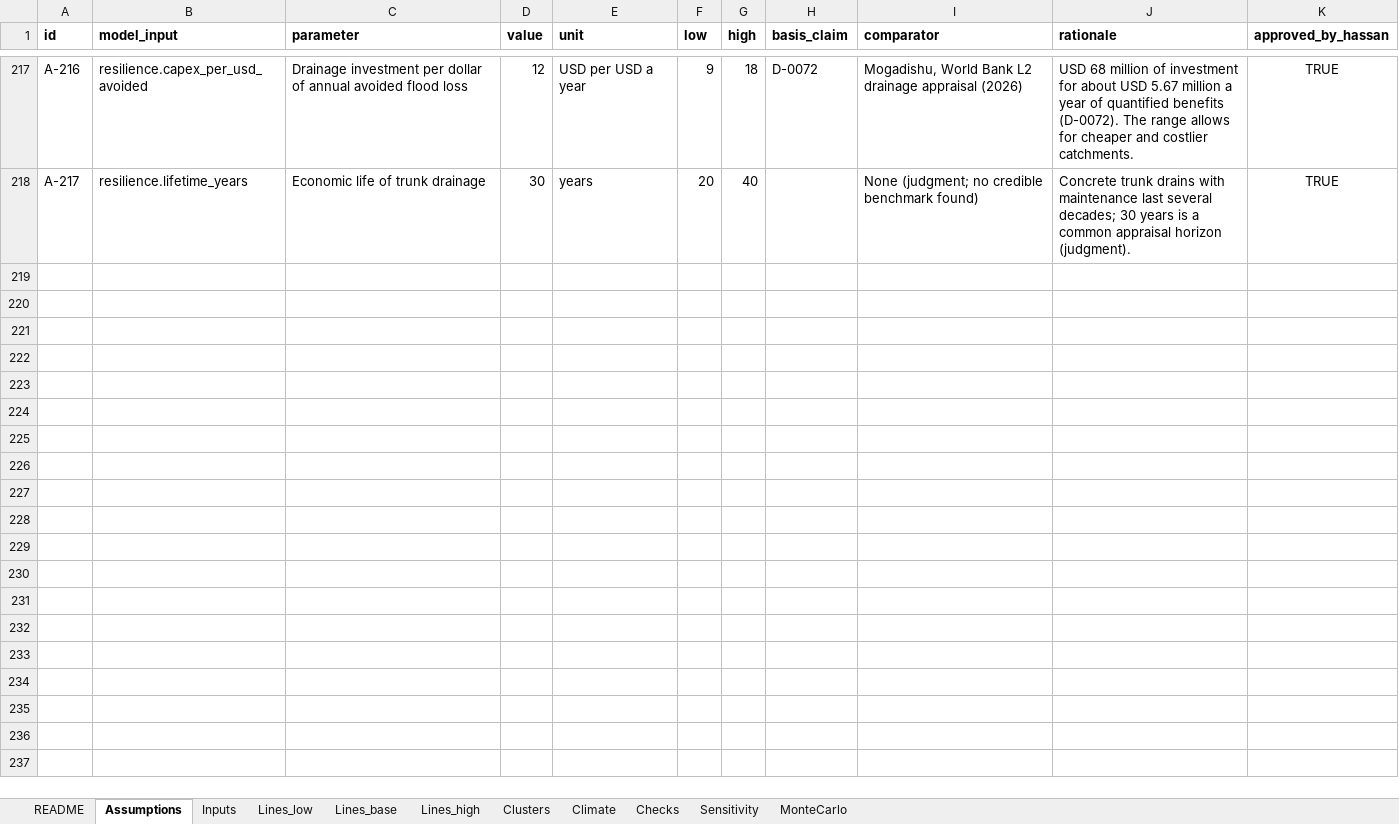
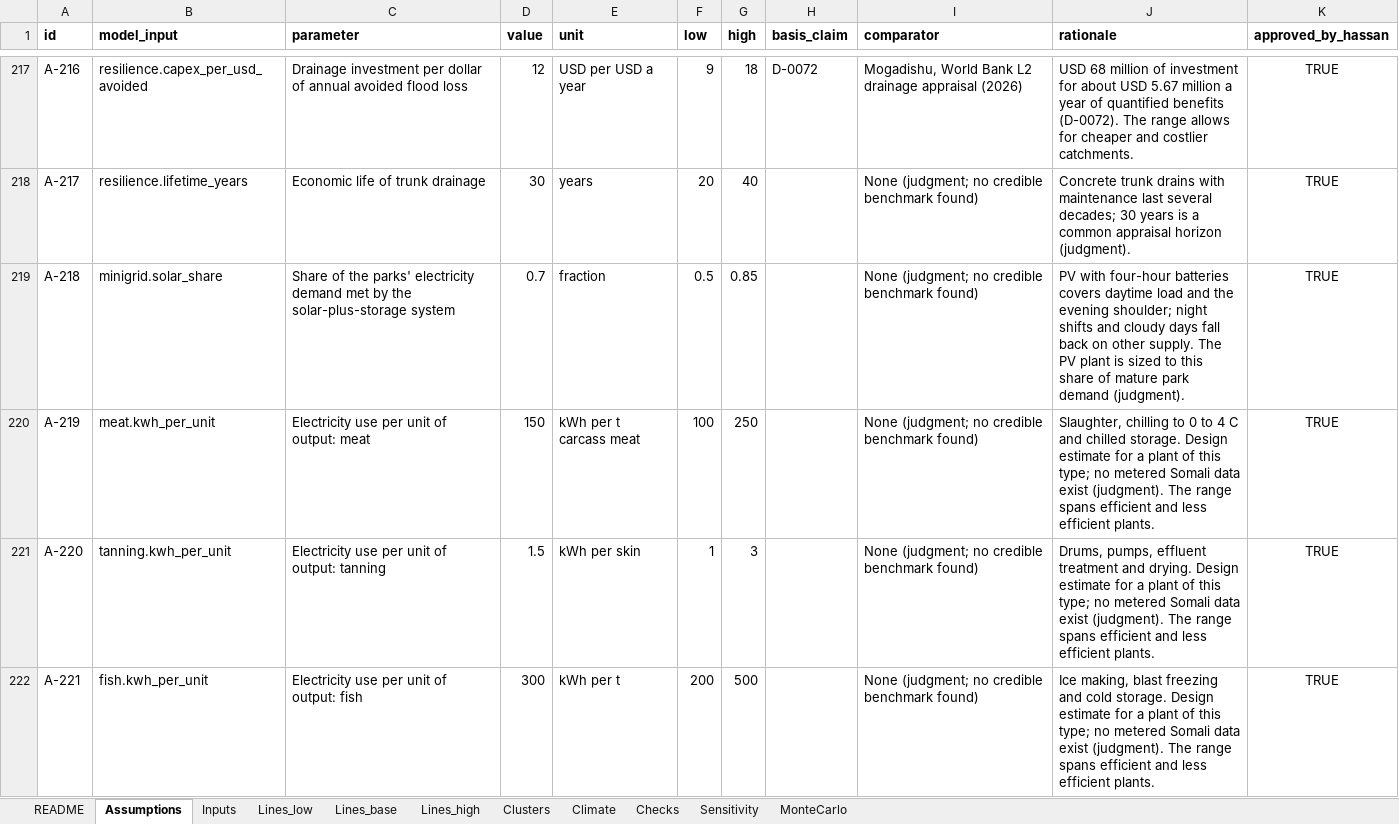
Before and after one commit to hassanmumin-collab/Somalia-Green-Industrial-Policy, an Excel workbook: model/outputs/gip_model.xlsx, sheet Assumptions, drawn as a sheet; only a part is shown, gaps mark what is left out; values as stored, in another font and other column widths than the file's, no borders; the diff covers the shown part only; the diff names each change by its address in the sheet, - before the commit and + after, or states it on an @@ line.

```diff
--- a/model/outputs/gip_model.xlsx (sheet Assumptions)
+++ b/model/outputs/gip_model.xlsx (sheet Assumptions)
+row 219: A-218 | minigrid.solar_share | Share of the parks' electricity demand met by the solar-plus-storage system | 0.7 | fraction | 0.5 | 0.85 |  | None (judgment; no credible benchmark found) | PV with four-hour batteries covers daytime load and the evening shoulder; night shifts and cloudy days fall back on other supply. The PV plant is sized to this share of mature park demand (judgment). | TRUE
+row 220: A-219 | meat.kwh_per_unit | Electricity use per unit of output: meat | 150 | kWh per t carcass meat | 100 | 250 |  | None (judgment; no credible benchmark found) | Slaughter, chilling to 0 to 4 C and chilled storage. Design estimate for a plant of this type; no metered Somali data exist (judgment). The range spans efficient and less efficient plants. | TRUE
+row 221: A-220 | tanning.kwh_per_unit | Electricity use per unit of output: tanning | 1.5 | kWh per skin | 1 | 3 |  | None (judgment; no credible benchmark found) | Drums, pumps, effluent treatment and drying. Design estimate for a plant of this type; no metered Somali data exist (judgment). The range spans efficient and less efficient plants. | TRUE
+row 222: A-221 | fish.kwh_per_unit | Electricity use per unit of output: fish | 300 | kWh per t | 200 | 500 |  | None (judgment; no credible benchmark found) | Ice making, blast freezing and cold storage. Design estimate for a plant of this type; no metered Somali data exist (judgment). The range spans efficient and less efficient plants. | TRUE
```
Also changed, not shown: 12 added rows and 8 edited cells elsewhere in this sheet, sheet Sensitivity, sheet Inputs, sheet Climate, sheet MonteCarlo, 31 other files.
